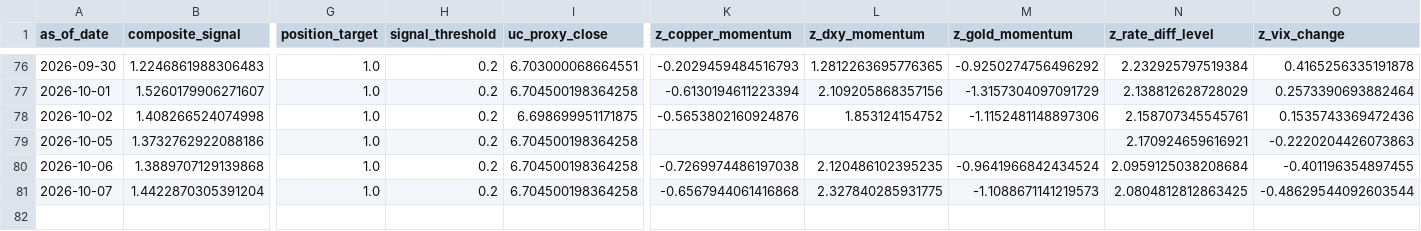
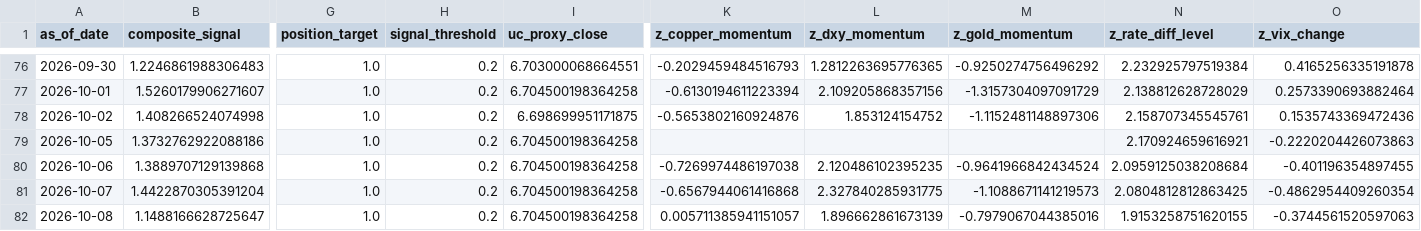
Before and after one commit to Allanli1011/uc-trading, a CSV file: signals/history.csv, drawn as a sheet; only a part is shown, gaps mark what is left out; rows hold the shown columns only; the diff names each change by its address in the sheet, - before the commit and + after, or states it on an @@ line.

```diff
--- a/signals/history.csv
+++ b/signals/history.csv
-O81 (z_vix_change): -0.48629544092603544
+O81 (z_vix_change): -0.4862954409260354
+row 82: 2026-10-08 | 1.1488166628725647 | 1.0 | 0.2 | 6.704500198364258 | 0.005711385941151057 | 1.896662861673139 | -0.7979067044385016 | 1.9153258751620155 | -0.3744561520597063
```
Also changed, not shown: signals/paper_pnl.csv, 4 other files.
